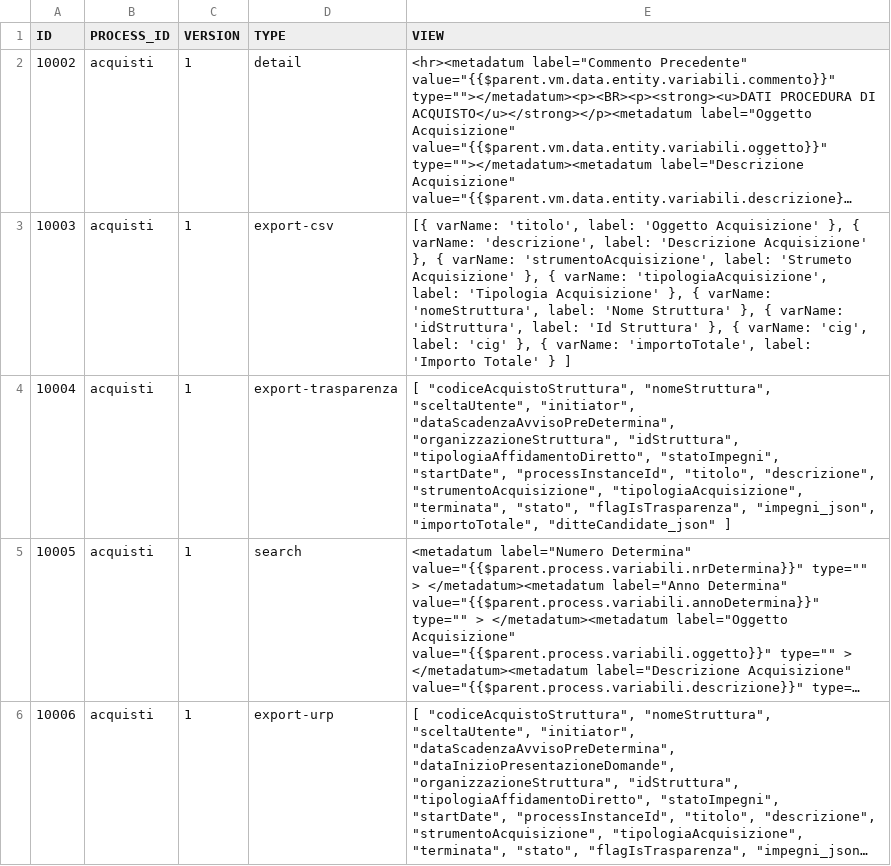
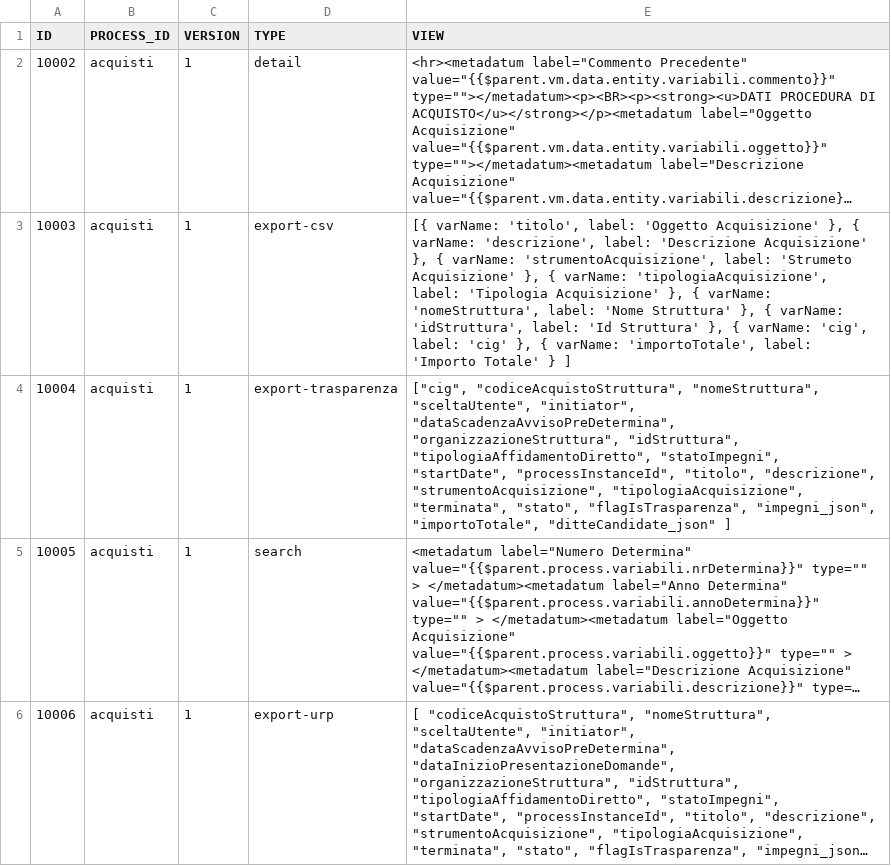
Before and after one commit to consiglionazionaledellericerche/sprint-flows, a CSV file: src/main/resources/config/liquibase/cnr/new/acquisti-view.csv, drawn as a sheet; long unchanged cells end in …; the diff names each change by its address in the sheet, - before the commit and + after, or states it on an @@ line.

Commit message:
getProcessInstancesForTrasparenza:  - aggiunta campo "cig" alla Rest

```diff
--- a/src/main/resources/config/liquibase/cnr/new/acquisti-view.csv
+++ b/src/main/resources/config/liquibase/cnr/new/acquisti-view.csv
-E4 (VIEW): [ "codiceAcquistoStruttura", "nomeStruttura",…
+E4 (VIEW): ["cig", "codiceAcquistoStruttura", "nomeStruttura",…
```
